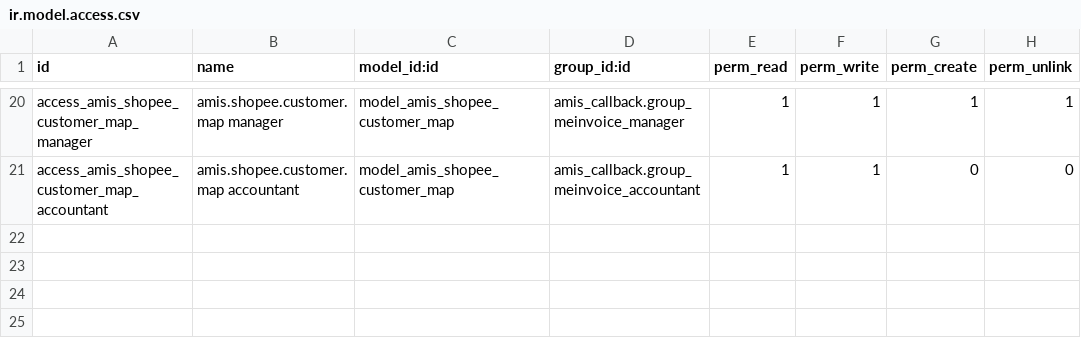
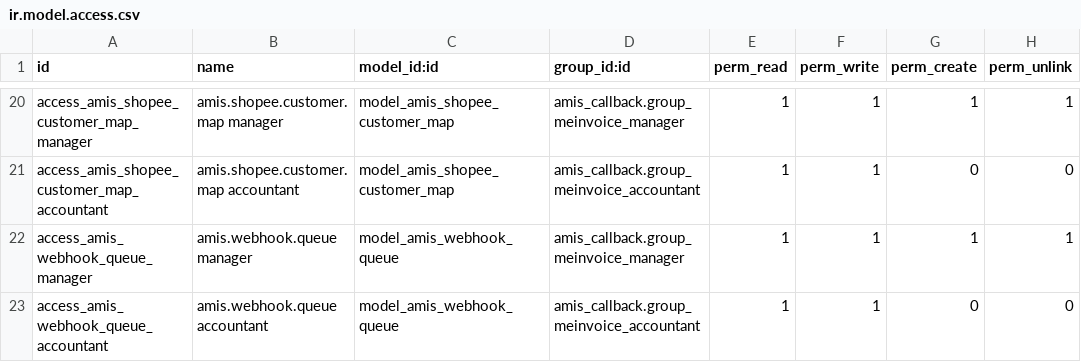
Before and after one commit to hivongseth2/HLV-odoo-crm, a CSV file: custom_addons/amis_callback/security/ir.model.access.csv, drawn as a sheet; only a part is shown, gaps mark what is left out.

```diff
--- a/custom_addons/amis_callback/security/ir.model.access.csv
+++ b/custom_addons/amis_callback/security/ir.model.access.csv
@@ -21 +21,3 @@ access_amis_shopee_customer_map_manager,amis.shopee.customer.map manager,model_a
 access_amis_shopee_customer_map_accountant,amis.shopee.customer.map accountant,model_amis_shopee_customer_map,amis_callback.group_meinvoice_accountant,1,1,0,0
+access_amis_webhook_queue_manager,amis.webhook.queue manager,model_amis_webhook_queue,amis_callback.group_meinvoice_manager,1,1,1,1
+access_amis_webhook_queue_accountant,amis.webhook.queue accountant,model_amis_webhook_queue,amis_callback.group_meinvoice_accountant,1,1,0,0
```
Also changed, not shown: 8 other files.
